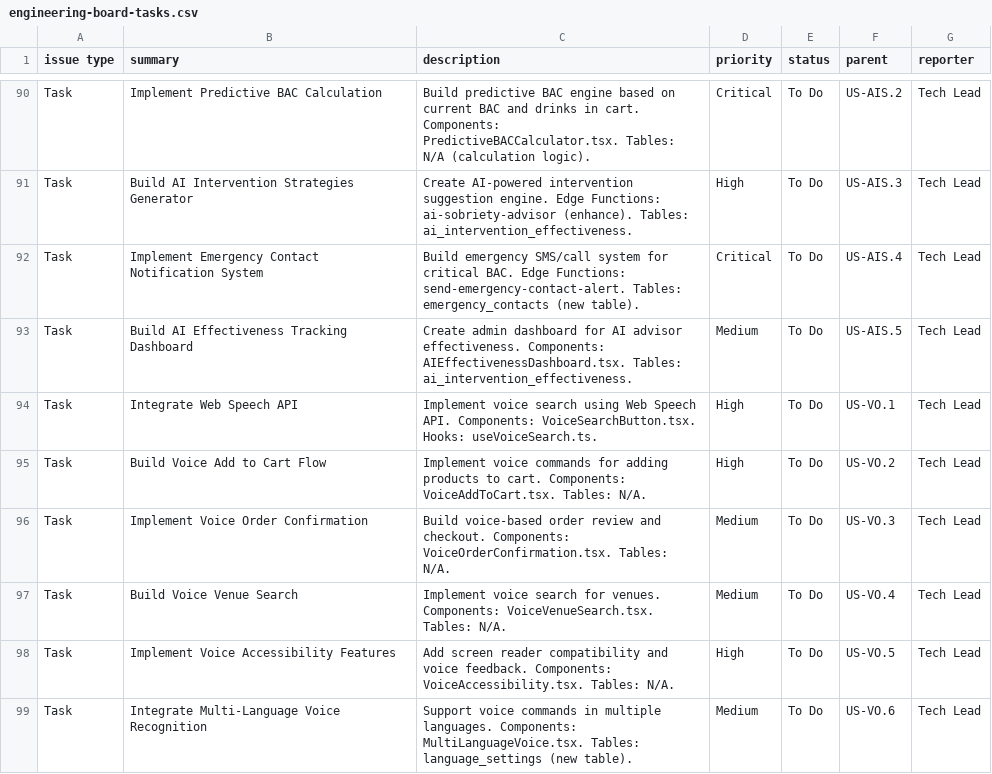
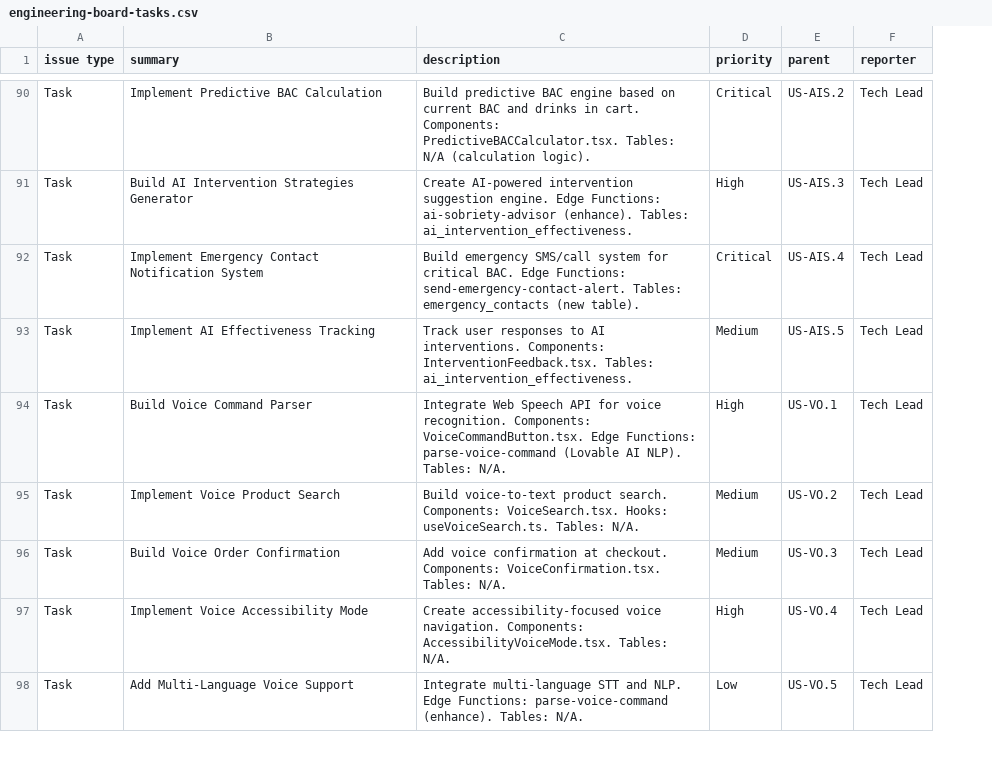
Before and after one commit to antoniodjones/pours-consumer, a CSV file: docs/jira-import/engineering-board-tasks.csv, drawn as a sheet; only a part is shown, gaps mark what is left out; removed rows and columns are numbered as before the commit, all else as after; the diff covers the shown part only; the diff names each change by its address in the sheet, - before the commit and + after, or states it on an @@ line.

```diff
--- a/docs/jira-import/engineering-board-tasks.csv
+++ b/docs/jira-import/engineering-board-tasks.csv
-column E (status), rows 90-94: all To Do; rows 96-99: all To Do
-B93 (summary): Build AI Effectiveness Tracking Dashboard
+B93 (summary): Implement AI Effectiveness Tracking
-C93 (description): Create admin dashboard for AI advisor effectiveness. Components: AIEffectivenessDashboard.tsx. Tables: ai_intervention_effectiveness.
+C93 (description): Track user responses to AI interventions. Components: InterventionFeedback.tsx. Tables: ai_intervention_effectiveness.
-B94 (summary): Integrate Web Speech API
+B94 (summary): Build Voice Command Parser
-C94 (description): Implement voice search using Web Speech API. Components: VoiceSearchButton.tsx. Hooks: useVoiceSearch.ts.
+C94 (description): Integrate Web Speech API for voice recognition. Components: VoiceCommandButton.tsx. Edge Functions: parse-voice-command (Lovable AI NLP). Tables: N/A.
-row 95: Task | Build Voice Add to Cart Flow | Implement voice commands for adding products to cart. Components: VoiceAddToCart.tsx. Tables: N/A. | High | To Do | US-VO.2 | Tech Lead
-B95 (summary): Implement Voice Order Confirmation
+B95 (summary): Implement Voice Product Search
-C95 (description): Build voice-based order review and checkout. Components: VoiceOrderConfirmation.tsx. Tables: N/A.
+C95 (description): Build voice-to-text product search. Components: VoiceSearch.tsx. Hooks: useVoiceSearch.ts. Tables: N/A.
-E95 (parent): US-VO.3
+E95 (parent): US-VO.2
-B96 (summary): Build Voice Venue Search
+B96 (summary): Build Voice Order Confirmation
-C96 (description): Implement voice search for venues. Components: VoiceVenueSearch.tsx. Tables: N/A.
+C96 (description): Add voice confirmation at checkout. Components: VoiceConfirmation.tsx. Tables: N/A.
-E96 (parent): US-VO.4
+E96 (parent): US-VO.3
-B97 (summary): Implement Voice Accessibility Features
+B97 (summary): Implement Voice Accessibility Mode
-C97 (description): Add screen reader compatibility and voice feedback. Components: VoiceAccessibility.tsx. Tables: N/A.
+C97 (description): Create accessibility-focused voice navigation. Components: AccessibilityVoiceMode.tsx. Tables: N/A.
-E97 (parent): US-VO.5
+E97 (parent): US-VO.4
-B98 (summary): Integrate Multi-Language Voice Recognition
+B98 (summary): Add Multi-Language Voice Support
-C98 (description): Support voice commands in multiple languages. Components: MultiLanguageVoice.tsx. Tables: language_settings (new table).
+C98 (description): Integrate multi-language STT and NLP. Edge Functions: parse-voice-command (enhance). Tables: N/A.
-D98 (priority): Medium
+D98 (priority): Low
-E98 (parent): US-VO.6
+E98 (parent): US-VO.5
```
Also changed, not shown: 2 added rows, 4 removed rows and 57 edited cells elsewhere in this file, docs/jira-import/business-board-epics.csv, docs/jira-import/product-board-user-stories.csv.
